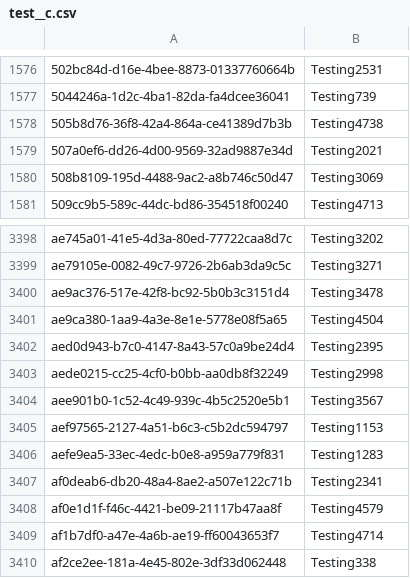
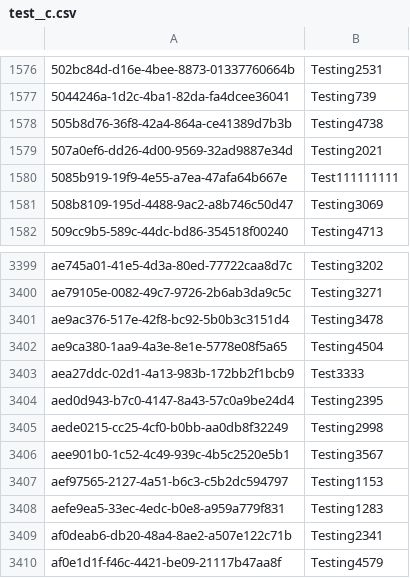
Before and after one commit to Prodlymoover/F2Test, a CSV file: test__c.csv, drawn as a sheet; only a part is shown, gaps mark what is left out; the shorter side is filled out with more unchanged rows.

Commit message:
Saving org changes to the repository

```diff
--- a/test__c.csv
+++ b/test__c.csv
@@ -1579,2 +1579,3 @@
 507a0ef6-dd26-4d00-9569-32ad9887e34d,Testing2021
+5085b919-19f9-4e55-a7ea-47afa64b667e,Test111111111
 508b8109-195d-4488-9ac2-a8b746c50d47,Testing3069
@@ -3401,2 +3402,3 @@ ae9ac376-517e-42f8-bc92-5b0b3c3151d4,Testing3478
 ae9ca380-1aa9-4a3e-8e1e-5778e08f5a65,Testing4504
+aea27ddc-02d1-4a13-983b-172bb2f1bcb9,Test3333
 aed0d943-b7c0-4147-8a43-57c0a9be24d4,Testing2395
```
